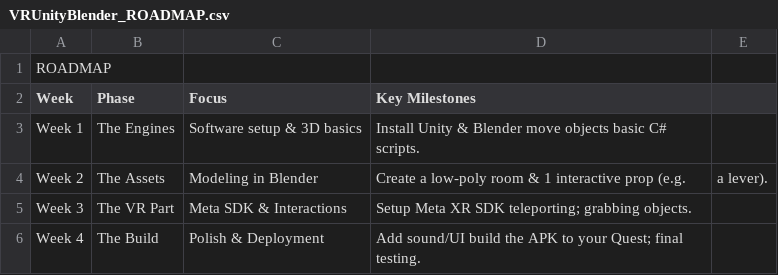
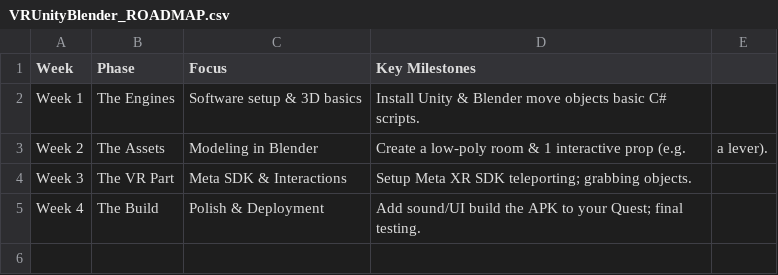
Before and after one commit to gefercan2/3d-Blender, a CSV file: VRUnityBlender_ROADMAP.csv, drawn as a sheet; the diff names each change by its address in the sheet, - before the commit and + after, or states it on an @@ line.

Commit message:
Update VRUnityBlender_ROADMAP.csv

```diff
--- a/VRUnityBlender_ROADMAP.csv
+++ b/VRUnityBlender_ROADMAP.csv
-row 1: ROADMAP
```
